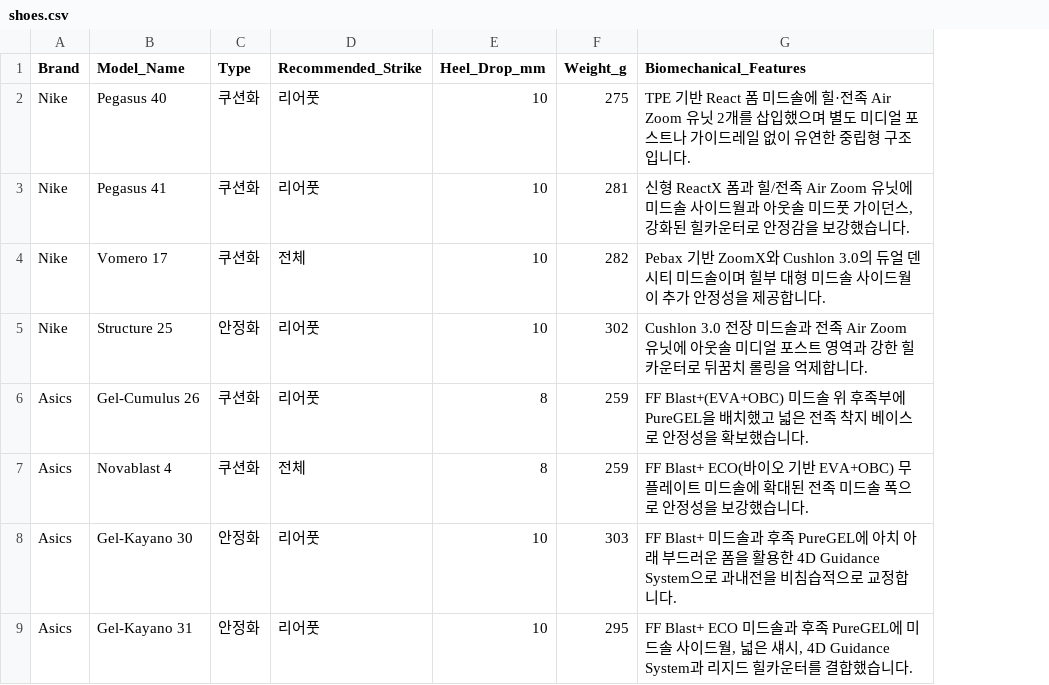
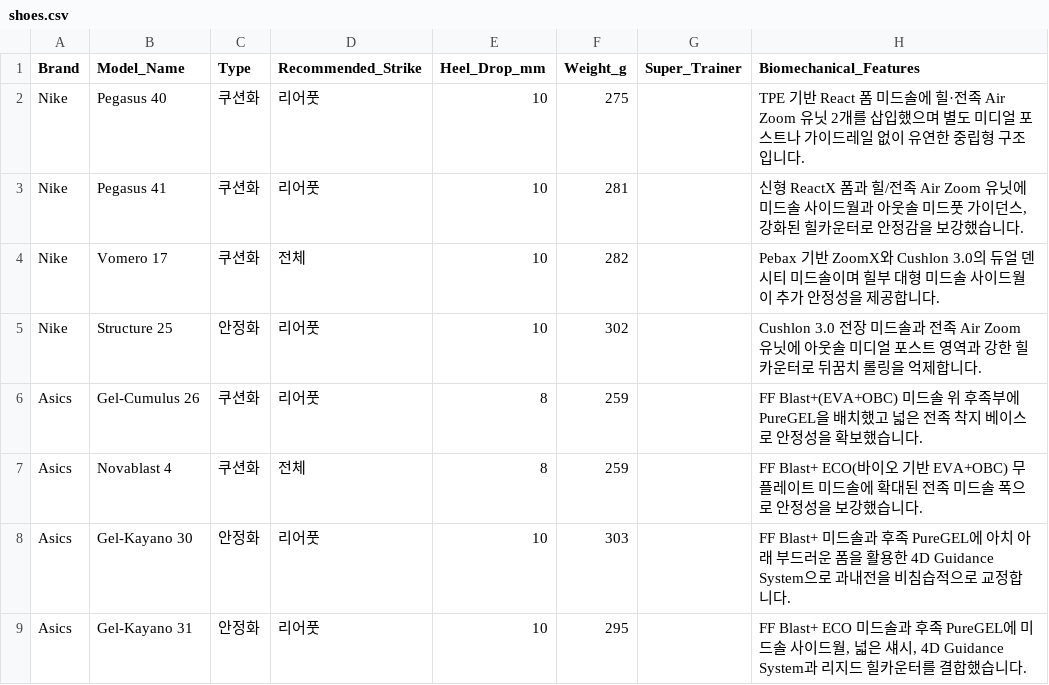
Before and after one commit to kimminsu54/runners, a CSV file: src/data/shoes.csv, drawn as a sheet; only a part is shown; the diff names each change by its address in the sheet, - before the commit and + after, or states it on an @@ line.

```diff
--- a/src/data/shoes.csv
+++ b/src/data/shoes.csv
+column G (Super_Trainer), empty
```
Also changed, not shown: 7 other files.
